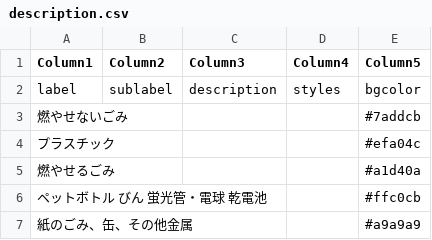
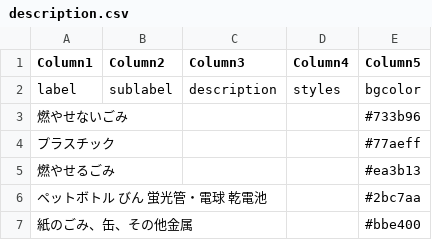
Before and after one commit to codeforkanazawa-org/5374, a CSV file: data/description.csv, drawn as a sheet.

Commit message:
Update description.csv

```diff
--- a/data/description.csv
+++ b/data/description.csv
@@ -2,6 +2,6 @@ Column1,Column2,Column3,Column4,Column5
 label,sublabel,description,styles,bgcolor
-燃やせないごみ,,,,#7addcb
-プラスチック,,,,#efa04c
-燃やせるごみ,,,,#a1d40a
-ペットボトル びん 蛍光管・電球 乾電池,,,,#ffc0cb
-紙のごみ、缶、その他金属,,,,#a9a9a9
+燃やせないごみ,,,,#733b96
+プラスチック,,,,#77aeff
+燃やせるごみ,,,,#ea3b13
+ペットボトル びん 蛍光管・電球 乾電池,,,,#2bc7aa
+紙のごみ、缶、その他金属,,,,#bbe400
```
